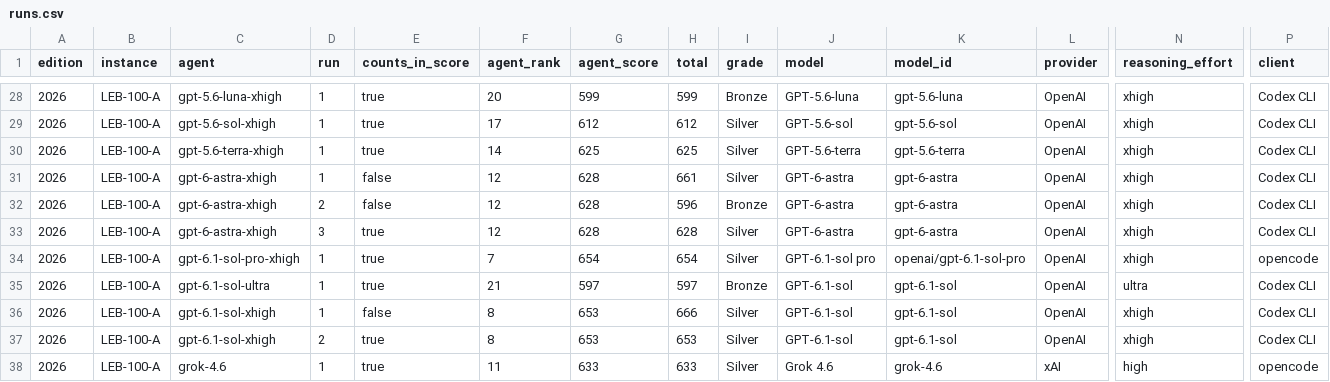
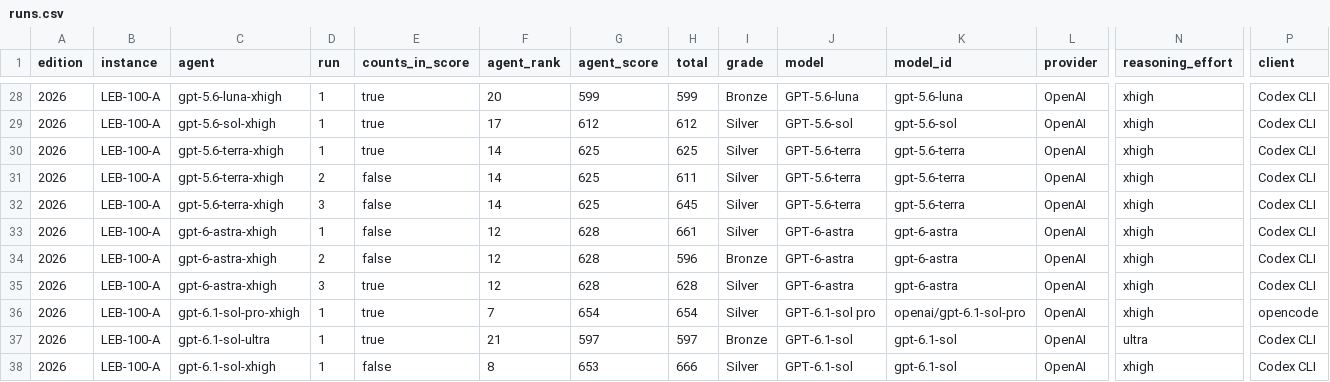
Before and after one commit to samirhvbr/samirhv-site, a CSV file: samirhv/public/downloads/ai-benchmark/runs.csv, drawn as a sheet; only a part is shown, gaps mark what is left out; the shorter side is filled out with more unchanged rows; rows hold the shown columns only; the diff names each change by its address in the sheet, - before the commit and + after, or states it on an @@ line.

```diff
--- a/samirhv/public/downloads/ai-benchmark/runs.csv
+++ b/samirhv/public/downloads/ai-benchmark/runs.csv
+row 31: 2026 | LEB-100-A | gpt-5.6-terra-xhigh | 2 | false | 14 | 625 | 611 | Silver | GPT-5.6-terra | gpt-5.6-terra | OpenAI | xhigh | Codex CLI
+row 32: 2026 | LEB-100-A | gpt-5.6-terra-xhigh | 3 | false | 14 | 625 | 645 | Silver | GPT-5.6-terra | gpt-5.6-terra | OpenAI | xhigh | Codex CLI
```
Also changed, not shown: samirhv/public/downloads/ai-benchmark/flaws.csv, 6 other files.
